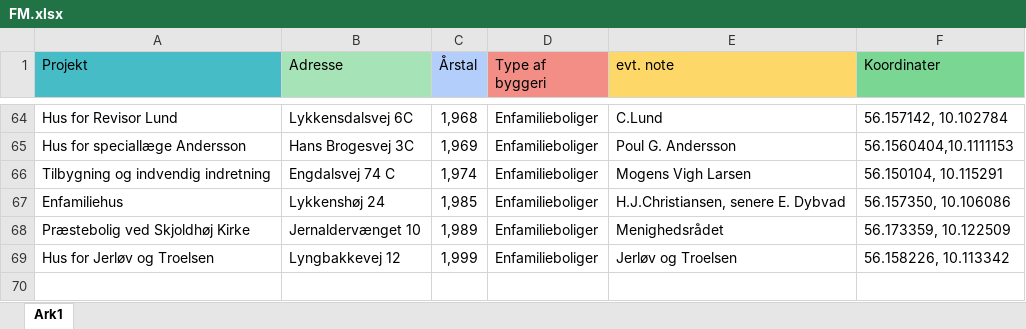
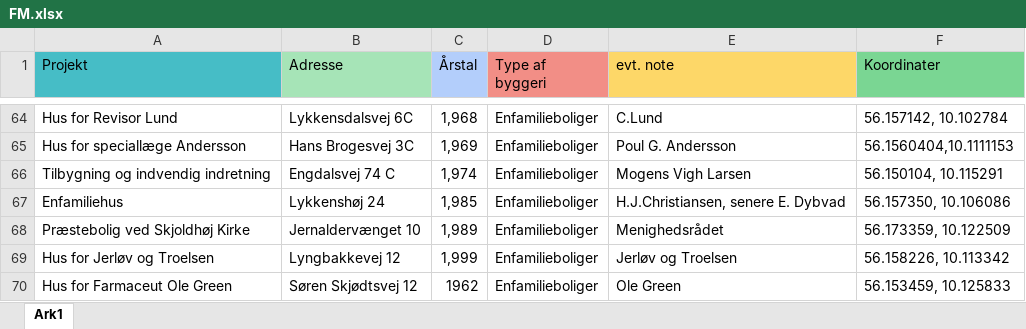
Before and after one commit to ErikOehlerich/Brabrand-1980, an Excel workbook: excel/FM.xlsx, sheet Ark1, drawn as a sheet; only a part is shown, gaps mark what is left out; values as stored, in another font and other column widths than the file's, no borders; the diff names each change by its address in the sheet, - before the commit and + after, or states it on an @@ line.

Commit message:
Update FM.xlsx
Opdatering af punkt

```diff
--- a/excel/FM.xlsx (sheet Ark1)
+++ b/excel/FM.xlsx (sheet Ark1)
+row 70: Hus for Farmaceut Ole Green | Søren Skjødtsvej 12 | 1962 | Enfamilieboliger | Ole Green | 56.153459, 10.125833
```
